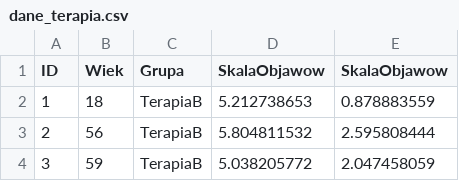
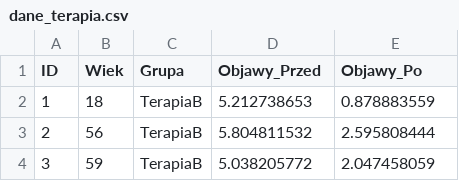
Before and after one commit to PawelSmolinski/Statystyka, a CSV file: Dane/Wprowadzenie/dane_terapia.csv, drawn as a sheet; only a part is shown.

```diff
--- a/Dane/Wprowadzenie/dane_terapia.csv
+++ b/Dane/Wprowadzenie/dane_terapia.csv
@@ -1,2 +1,2 @@
-ID,Wiek,Grupa,SkalaObjawow,SkalaObjawow
+ID,Wiek,Grupa,Objawy_Przed,Objawy_Po
 1,18,TerapiaB,5.212738653,0.878883559
```
Also changed, not shown: 1 other file.
